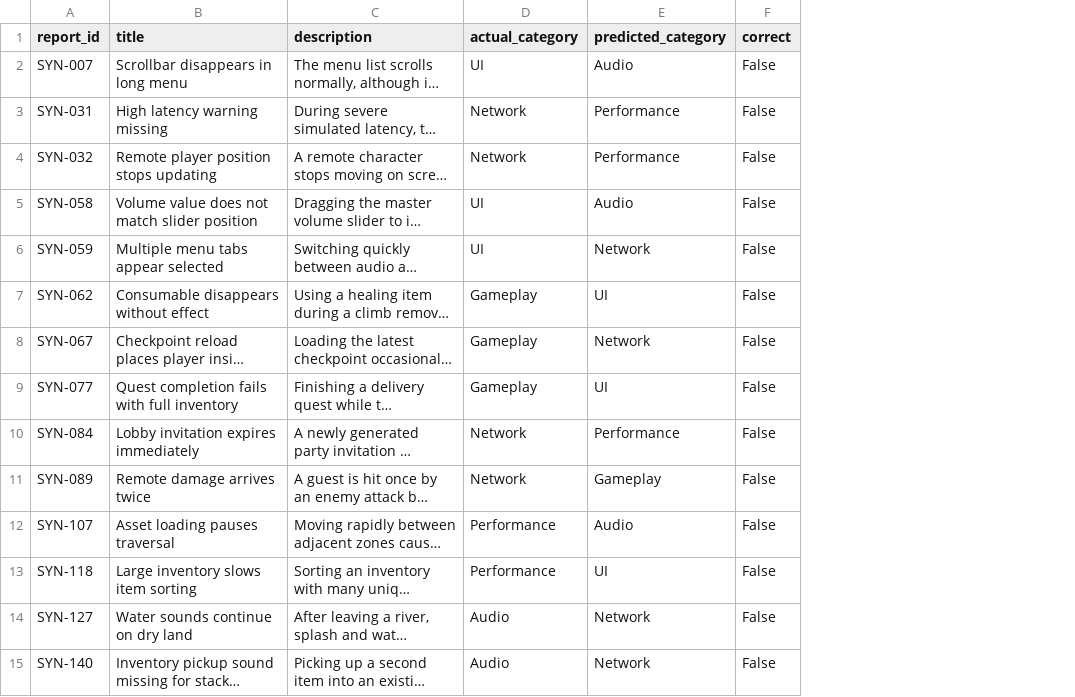
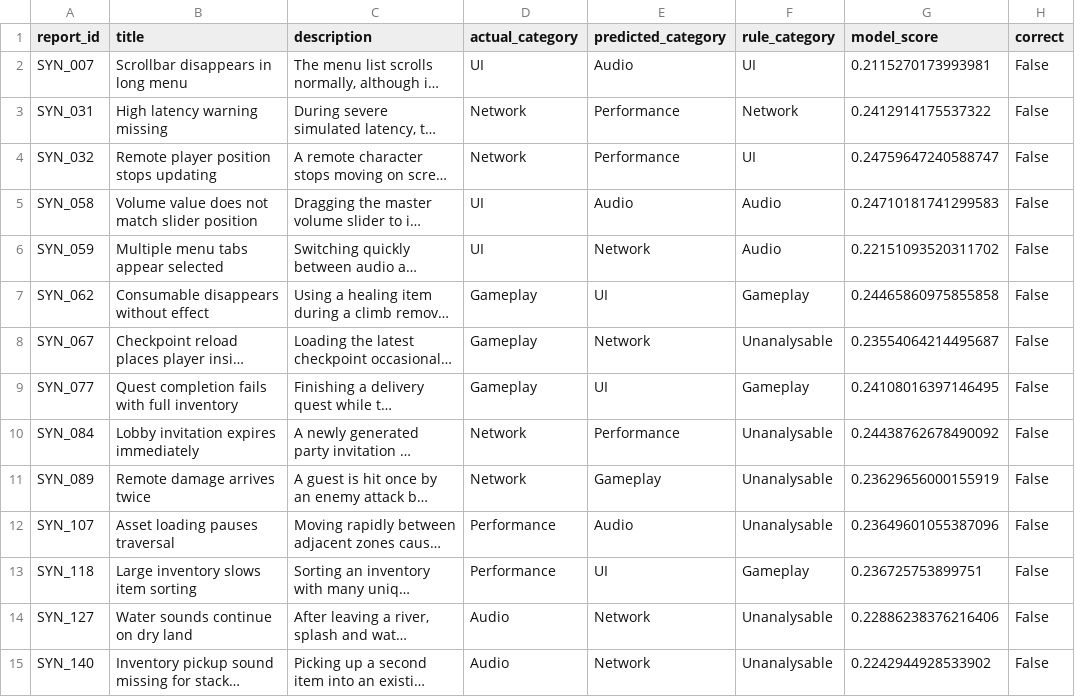
Before and after one commit to Wren0709/game-bug-classification, a CSV file: output/misclassified_reports.csv, drawn as a sheet; long unchanged cells end in …; the diff names each change by its address in the sheet, - before the commit and + after, or states it on an @@ line.

```diff
--- a/output/misclassified_reports.csv
+++ b/output/misclassified_reports.csv
+column F (rule_category), rows 2-15: UI | Network | UI | Audio | Audio | Gameplay | Unanalysable | Gameplay | Unanalysable | Unanalysable | Unanalysable | Gameplay | Unanalysable | Unanalysable
+column G (model_score), rows 2-15: 0.2115270173993981 | 0.2412914175537322 | 0.24759647240588747 | 0.24710181741299583 | 0.22151093520311702 | 0.24465860975855858 | 0.23554064214495687 | 0.24108016397146495 | 0.24438762678490092 | 0.23629656000155919 | 0.23649601055387096 | 0.236725753899751 | 0.22886238376216406 | 0.2242944928533902
-A2 (report_id): SYN-007
+A2 (report_id): SYN_007
-A3 (report_id): SYN-031
+A3 (report_id): SYN_031
-A4 (report_id): SYN-032
+A4 (report_id): SYN_032
-A5 (report_id): SYN-058
+A5 (report_id): SYN_058
-A6 (report_id): SYN-059
+A6 (report_id): SYN_059
-A7 (report_id): SYN-062
+A7 (report_id): SYN_062
-A8 (report_id): SYN-067
+A8 (report_id): SYN_067
-A9 (report_id): SYN-077
+A9 (report_id): SYN_077
-A10 (report_id): SYN-084
+A10 (report_id): SYN_084
-A11 (report_id): SYN-089
+A11 (report_id): SYN_089
-A12 (report_id): SYN-107
+A12 (report_id): SYN_107
-A13 (report_id): SYN-118
+A13 (report_id): SYN_118
-A14 (report_id): SYN-127
+A14 (report_id): SYN_127
-A15 (report_id): SYN-140
+A15 (report_id): SYN_140
```
Also changed, not shown: data/game_test_cases.csv, data/synthetic_bug_reports.csv, 46 other files.
